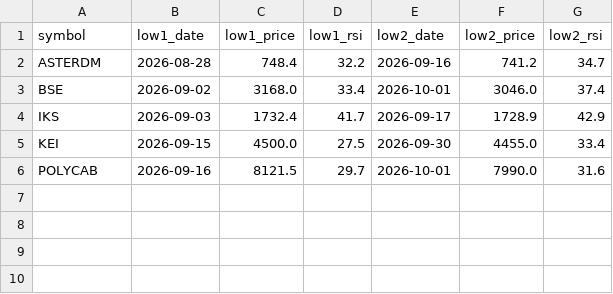
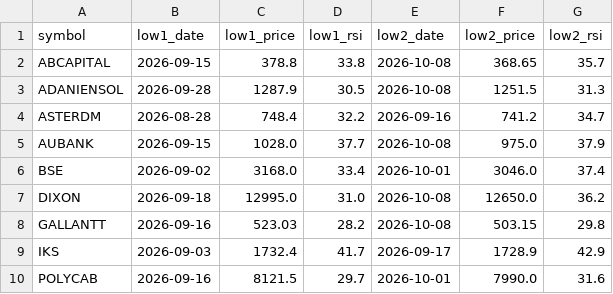
Before and after one commit to jaswindertinna/nifty500-screener, a CSV file: results/latest_rsi_divergence.csv, drawn as a sheet.

```diff
--- a/results/latest_rsi_divergence.csv
+++ b/results/latest_rsi_divergence.csv
@@ -1,6 +1,10 @@
 symbol,low1_date,low1_price,low1_rsi,low2_date,low2_price,low2_rsi
+ABCAPITAL,2026-09-15,378.8,33.8,2026-10-08,368.65,35.7
+ADANIENSOL,2026-09-28,1287.9,30.5,2026-10-08,1251.5,31.3
 ASTERDM,2026-08-28,748.4,32.2,2026-09-16,741.2,34.7
+AUBANK,2026-09-15,1028.0,37.7,2026-10-08,975.0,37.9
 BSE,2026-09-02,3168.0,33.4,2026-10-01,3046.0,37.4
+DIXON,2026-09-18,12995.0,31.0,2026-10-08,12650.0,36.2
+GALLANTT,2026-09-16,523.03,28.2,2026-10-08,503.15,29.8
 IKS,2026-09-03,1732.4,41.7,2026-09-17,1728.9,42.9
-KEI,2026-09-15,4500.0,27.5,2026-09-30,4455.0,33.4
 POLYCAB,2026-09-16,8121.5,29.7,2026-10-01,7990.0,31.6
```
Also changed, not shown: results/latest.csv, 3 other files.
